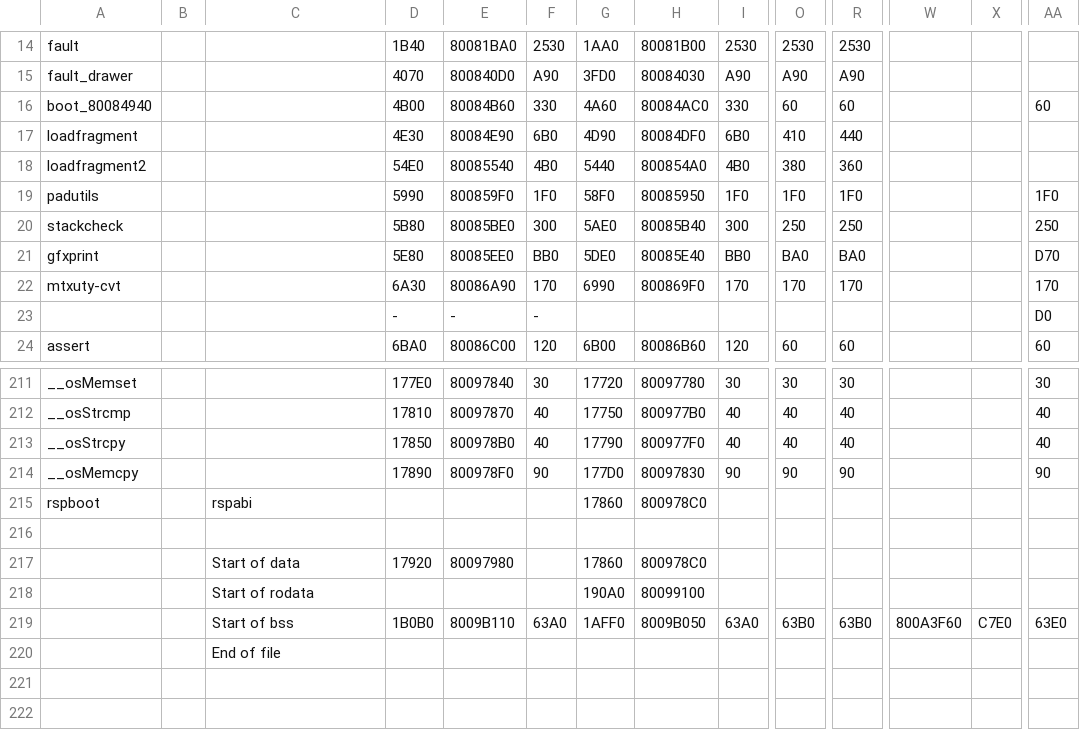
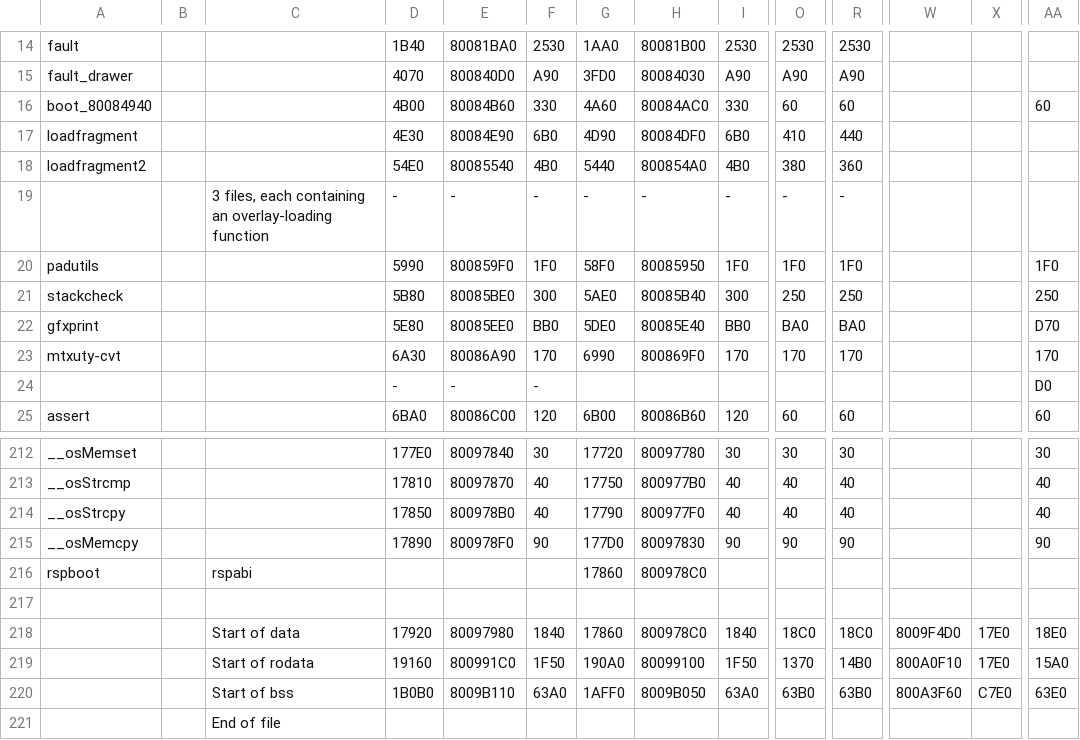
Before and after one commit to Decompollaborate/zelda64_compare, a CSV file: mm/tables/boot.text.csv, drawn as a sheet; only a part is shown, gaps mark what is left out; addresses are those after the commit; rows hold the shown columns only; the diff names each change by its address in the sheet, - before the commit and + after, or states it on an @@ line.

```diff
--- a/mm/tables/boot.text.csv
+++ b/mm/tables/boot.text.csv
+row 19:  |  | 3 files, each containing an overlay-loading function | - | - | - | - | - | - | - | -
-F218: (empty)
+F218: 1840
-I218: (empty)
+I218: 1840
-O218: (empty)
+O218: 18C0
-R218: (empty)
+R218: 18C0
-W218: (empty)
+W218: 8009F4D0
-X218:X219: (empty)
+X218:X219: 17E0
-AA218: (empty)
+AA218: 18E0
-D219: (empty)
+D219: 19160
-E219: (empty)
+E219: 800991C0
-F219: (empty)
+F219: 1F50
-I219: (empty)
+I219: 1F50
-O219: (empty)
+O219: 1370
-R219: (empty)
+R219: 14B0
-W219: (empty)
+W219: 800A0F10
-AA219: (empty)
+AA219: 15A0
```
Also changed, not shown: mm/nj0/tables/files_boot.csv, mm/tables/boot.rodata.csv, 3 other files.
